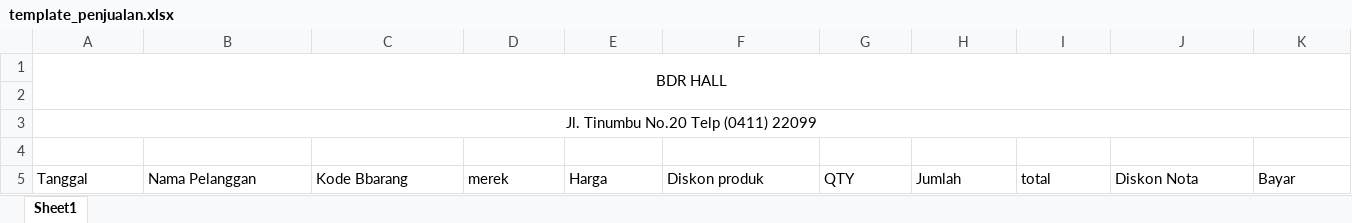
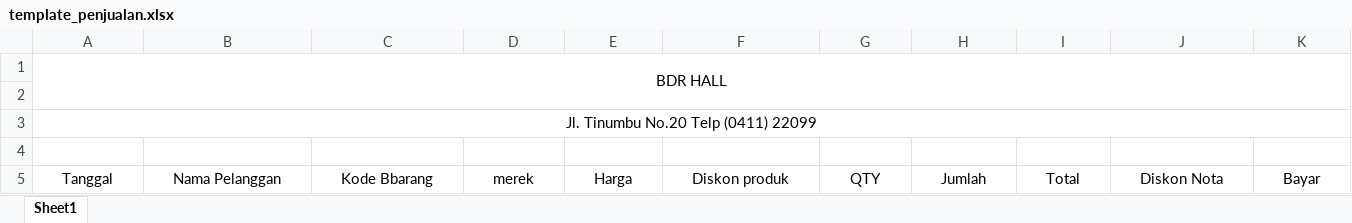
Before and after one commit to ProjectFishBox/BDR-PENJUALAN, an Excel workbook: public/export_template/template_penjualan.xlsx, sheet Sheet1, drawn as a sheet; only a part is shown; values as stored, in another font and other column widths than the file's, no borders; the diff covers the shown part only; the diff names each change by its address in the sheet, - before the commit and + after, or states it on an @@ line.

Commit message:
fix: tamplate laporan penjualan

```diff
--- a/public/export_template/template_penjualan.xlsx (sheet Sheet1)
+++ b/public/export_template/template_penjualan.xlsx (sheet Sheet1)
-A5:K5 alignment: left
+A5:K5 alignment: center
-I5: total
+I5: Total
```
Also changed, not shown: cell formats elsewhere in this sheet, 1 other file.
